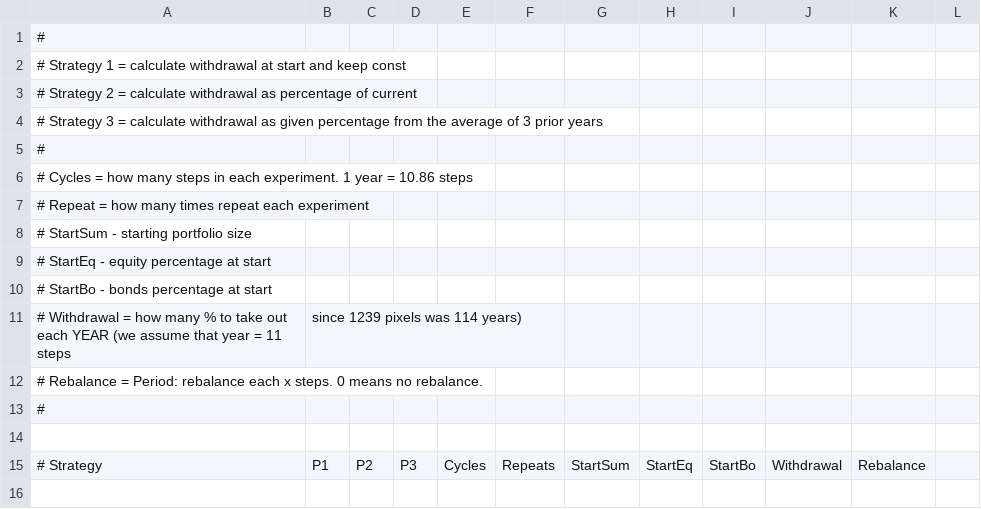
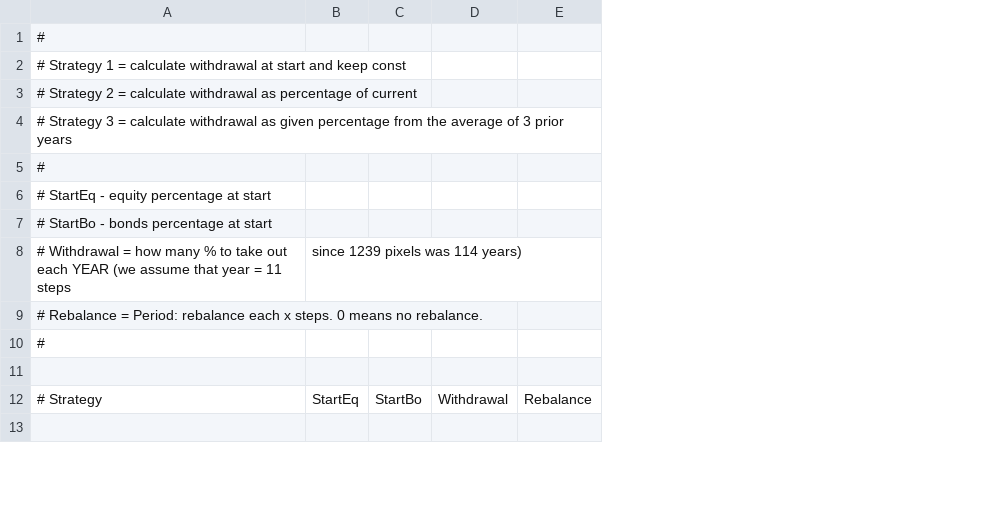
Before and after one commit to alexdad/MarketData, a CSV file: models.csv, drawn as a sheet; only a part is shown; removed rows and columns are numbered as before the commit, all else as after; the diff names each change by its address in the sheet, - before the commit and + after, or states it on an @@ line.

```diff
--- a/models.csv
+++ b/models.csv
-column B, rows 11-15: since 1239 pixels was 114 years) |  |  |  | P1
-column C, row 15: P2
-column D, row 15: P3
-column E, row 15: Cycles
-column F, row 15: Repeats
-column G, row 15: StartSum
-column L, empty
-row 6: # Cycles = how many steps in each experiment. 1 year = 10.86 steps
-row 7: # Repeat = how many times repeat each experiment
-row 8: # StartSum - starting portfolio size
-B8: (empty)
+B8: since 1239 pixels was 114 years)
```
Also changed, not shown: Countries.csv, 1 other file.
